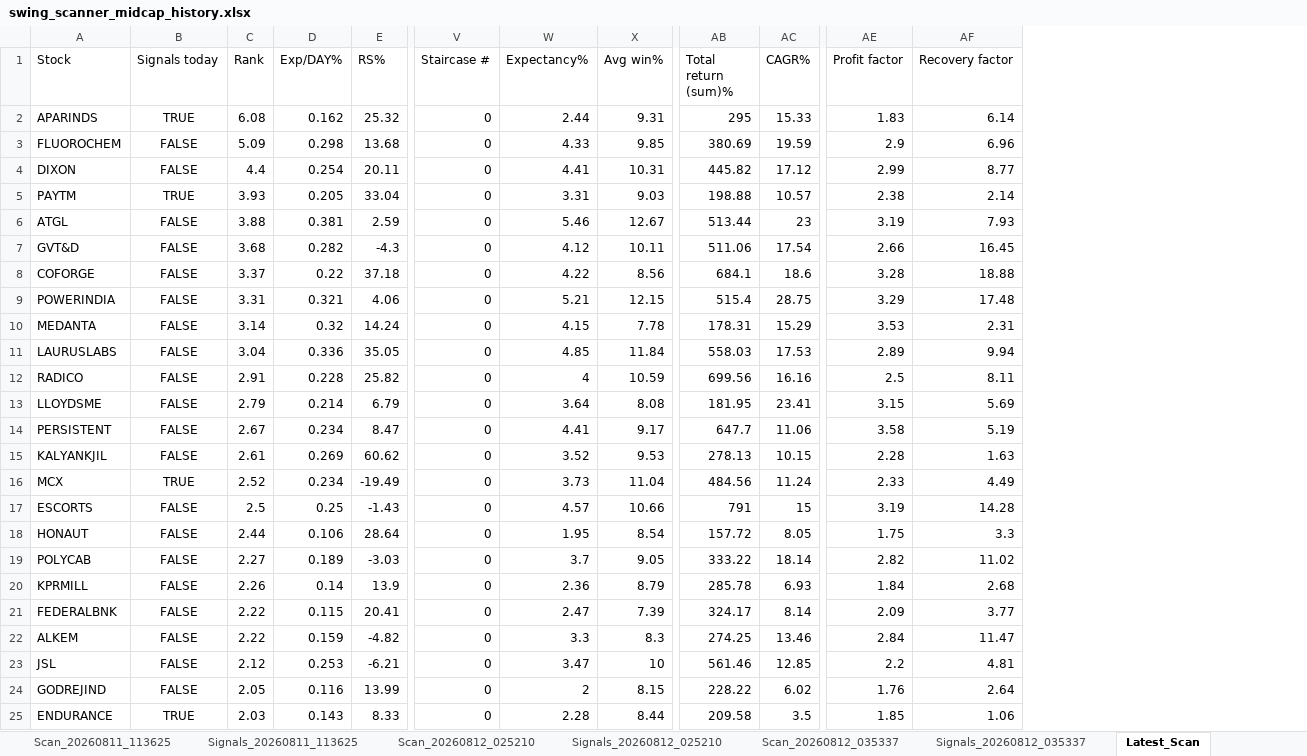
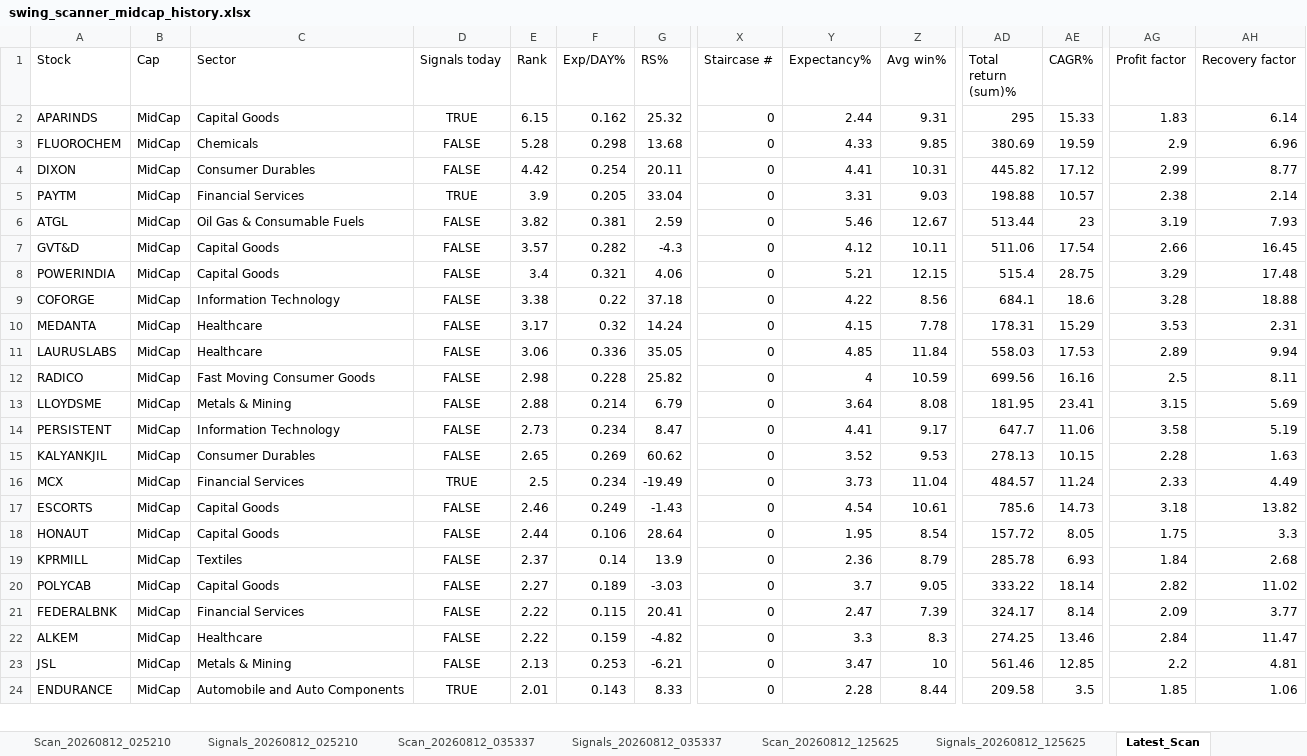
Before and after one commit to PavanSaiNekkala/Swing_Scanner_Latest, an Excel workbook: downloads/history/swing_scanner_midcap_history.xlsx, sheet Latest_Scan, drawn as a sheet; only a part is shown, gaps mark what is left out; values as stored, in another font and other column widths than the file's, no borders; removed rows and columns are numbered as before the commit, all else as after; rows hold the shown columns only; the diff covers the shown part only; the diff names each change by its address in the sheet, - before the commit and + after, or states it on an @@ line.

```diff
--- a/downloads/history/swing_scanner_midcap_history.xlsx (sheet Latest_Scan)
+++ b/downloads/history/swing_scanner_midcap_history.xlsx (sheet Latest_Scan)
+column B (Cap), rows 2-8: all MidCap; rows 10-18: all MidCap; rows 20-24: all MidCap
+column C (Sector), rows 2-8: Capital Goods | Chemicals | Consumer Durables | Financial Services | Oil Gas & Consumable Fuels | Capital Goods | Capital Goods; rows 10-18: Healthcare | Healthcare | Fast Moving Consumer Goods | Metals & Mining | Information Technology | Consumer Durables | Financial Services | Capital Goods | Capital Goods; rows 20-24: Capital Goods | Financial Services | Healthcare | Metals & Mining | Automobile and Auto Components
-E2 (Rank): 6.08
+E2 (Rank): 6.15
-E3 (Rank): 5.09
+E3 (Rank): 5.28
-E4 (Rank): 4.4
+E4 (Rank): 4.42
-E5 (Rank): 3.93
+E5 (Rank): 3.9
-E6 (Rank): 3.88
+E6 (Rank): 3.82
-E7 (Rank): 3.68
+E7 (Rank): 3.57
-row 8: COFORGE | FALSE | 3.37 | 0.22 | 37.18 | 0 | 4.22 | 8.56 | 684.1 | 18.6 | 3.28 | 18.88
-E8 (Rank): 3.31
+E8 (Rank): 3.4
+row 9: COFORGE | MidCap | Information Technology | FALSE | 3.38 | 0.22 | 37.18 | 0 | 4.22 | 8.56 | 684.1 | 18.6 | 3.28 | 18.88
-E10 (Rank): 3.14
+E10 (Rank): 3.17
-E11 (Rank): 3.04
+E11 (Rank): 3.06
-E12 (Rank): 2.91
+E12 (Rank): 2.98
-E13 (Rank): 2.79
+E13 (Rank): 2.88
-E14 (Rank): 2.67
+E14 (Rank): 2.73
-E15 (Rank): 2.61
+E15 (Rank): 2.65
-E16 (Rank): 2.52
+E16 (Rank): 2.5
-AD16 (Total return (sum)%): 484.56
+AD16 (Total return (sum)%): 484.57
-E17 (Rank): 2.5
+E17 (Rank): 2.46
-F17 (Exp/DAY%): 0.25
+F17 (Exp/DAY%): 0.249
-Y17 (Expectancy%): 4.57
+Y17 (Expectancy%): 4.54
-Z17 (Avg win%): 10.66
+Z17 (Avg win%): 10.61
-AD17 (Total return (sum)%): 791
+AD17 (Total return (sum)%): 785.6
-AE17 (CAGR%): 15
+AE17 (CAGR%): 14.73
-AG17 (Profit factor): 3.19
+AG17 (Profit factor): 3.18
-AH17 (Recovery factor): 14.28
+AH17 (Recovery factor): 13.82
+row 19: KPRMILL | MidCap | Textiles | FALSE | 2.37 | 0.14 | 13.9 | 0 | 2.36 | 8.79 | 285.78 | 6.93 | 1.84 | 2.68
-row 20: KPRMILL | FALSE | 2.26 | 0.14 | 13.9 | 0 | 2.36 | 8.79 | 285.78 | 6.93 | 1.84 | 2.68
-E23 (Rank): 2.12
+E23 (Rank): 2.13
-row 24: GODREJIND | FALSE | 2.05 | 0.116 | 13.99 | 0 | 2 | 8.15 | 228.22 | 6.02 | 1.76 | 2.64
-E24 (Rank): 2.03
+E24 (Rank): 2.01
```
Also changed, not shown: 19 added rows, 18 removed rows and 53 edited cells elsewhere in this sheet, sheet Latest_Signals, other sheet tabs.
